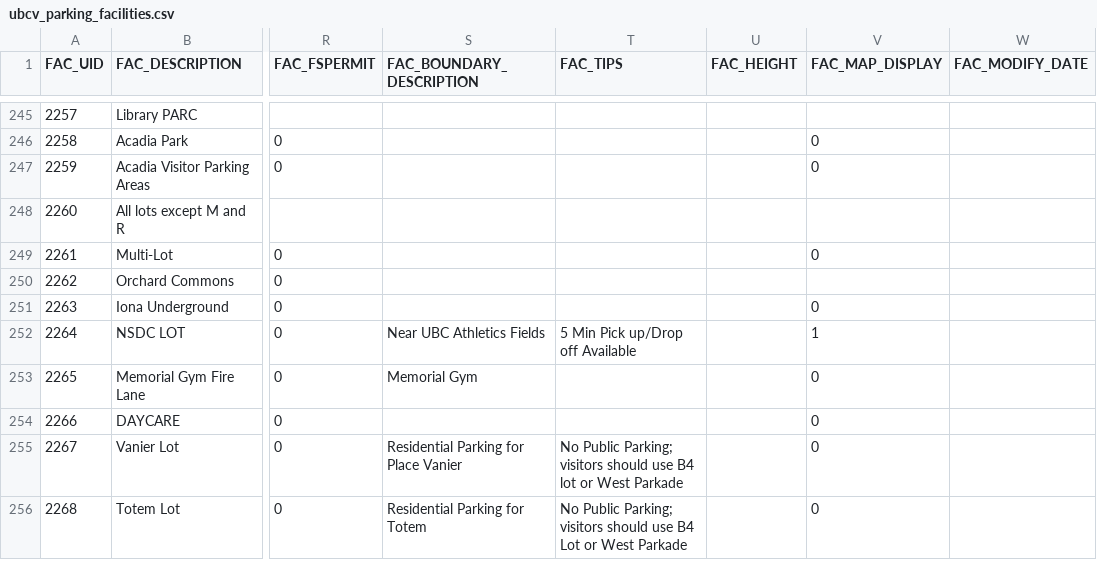
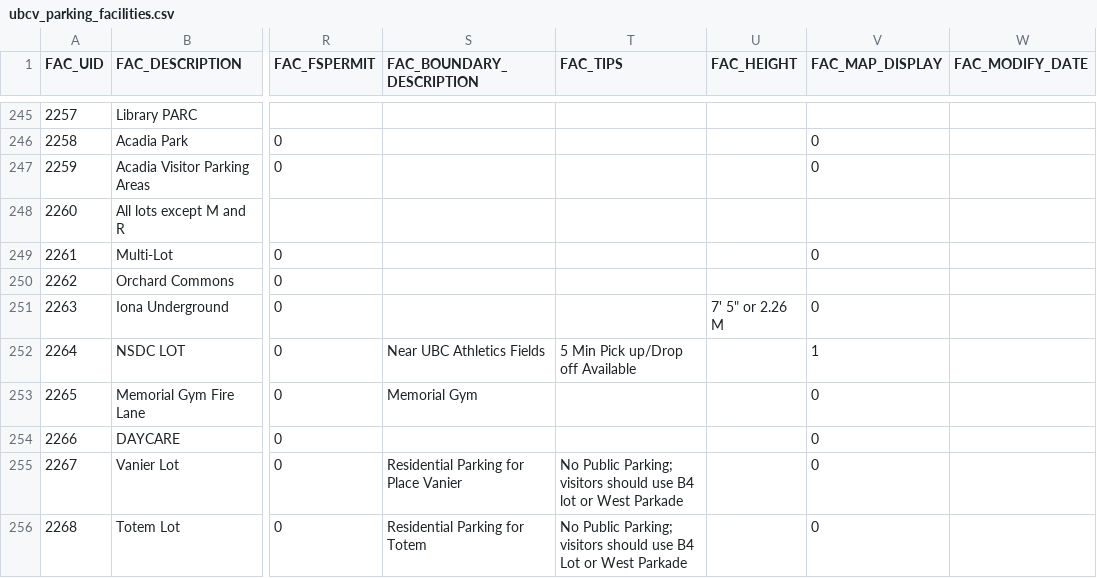
Before and after one commit to UBCGeodata/ubcv-parking, a CSV file: csv/ubcv_parking_facilities.csv, drawn as a sheet; only a part is shown, gaps mark what is left out; the diff names each change by its address in the sheet, - before the commit and + after, or states it on an @@ line.

Commit message:
Automated FME ETL Update

```diff
--- a/csv/ubcv_parking_facilities.csv
+++ b/csv/ubcv_parking_facilities.csv
-U251 (FAC_HEIGHT): (empty)
+U251 (FAC_HEIGHT): 7' 5" or 2.26 M
```
